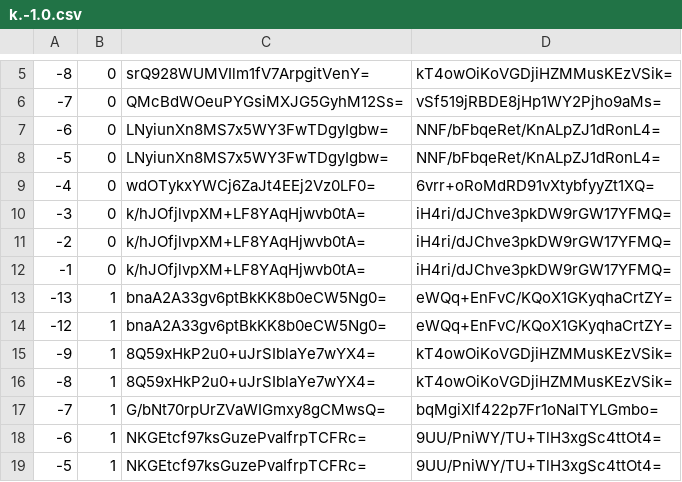
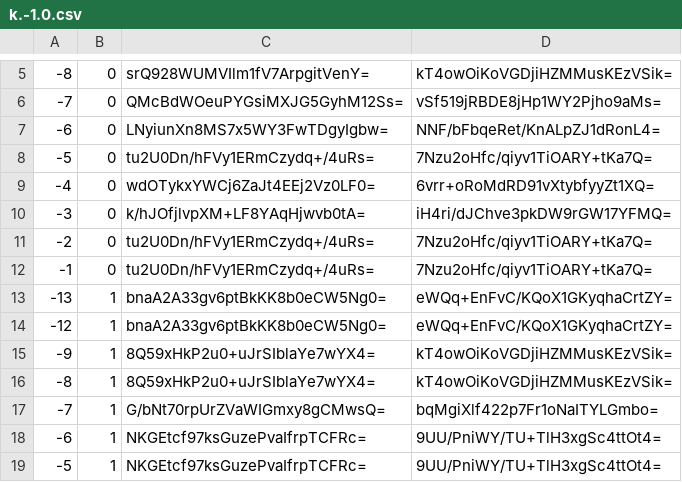
Before and after one commit to mochimochiomochi/mochicraftmap2, a CSV file: nether/tiles/zoom.-1/metadata/k.-1.0.csv, drawn as a sheet; only a part is shown, gaps mark what is left out.

```diff
--- a/nether/tiles/zoom.-1/metadata/k.-1.0.csv
+++ b/nether/tiles/zoom.-1/metadata/k.-1.0.csv
@@ -7,7 +7,7 @@
 -6,0,LNyiunXn8MS7x5WY3FwTDgyIgbw=,NNF/bFbqeRet/KnALpZJ1dRonL4=
--5,0,LNyiunXn8MS7x5WY3FwTDgyIgbw=,NNF/bFbqeRet/KnALpZJ1dRonL4=
+-5,0,tu2U0Dn/hFVy1ERmCzydq+/4uRs=,7Nzu2oHfc/qiyv1TiOARY+tKa7Q=
 -4,0,wdOTykxYWCj6ZaJt4EEj2Vz0LF0=,6vrr+oRoMdRD91vXtybfyyZt1XQ=
 -3,0,k/hJOfjlvpXM+LF8YAqHjwvb0tA=,iH4ri/dJChve3pkDW9rGW17YFMQ=
--2,0,k/hJOfjlvpXM+LF8YAqHjwvb0tA=,iH4ri/dJChve3pkDW9rGW17YFMQ=
--1,0,k/hJOfjlvpXM+LF8YAqHjwvb0tA=,iH4ri/dJChve3pkDW9rGW17YFMQ=
+-2,0,tu2U0Dn/hFVy1ERmCzydq+/4uRs=,7Nzu2oHfc/qiyv1TiOARY+tKa7Q=
+-1,0,tu2U0Dn/hFVy1ERmCzydq+/4uRs=,7Nzu2oHfc/qiyv1TiOARY+tKa7Q=
 -13,1,bnaA2A33gv6ptBkKK8b0eCW5Ng0=,eWQq+EnFvC/KQoX1GKyqhaCrtZY=
```
Also changed, not shown: nether/tiles/zoom.-1/metadata/k.-1.-1.csv, nether/tiles/zoom.-2/metadata/k.-1.-1.csv, 53 other files.
